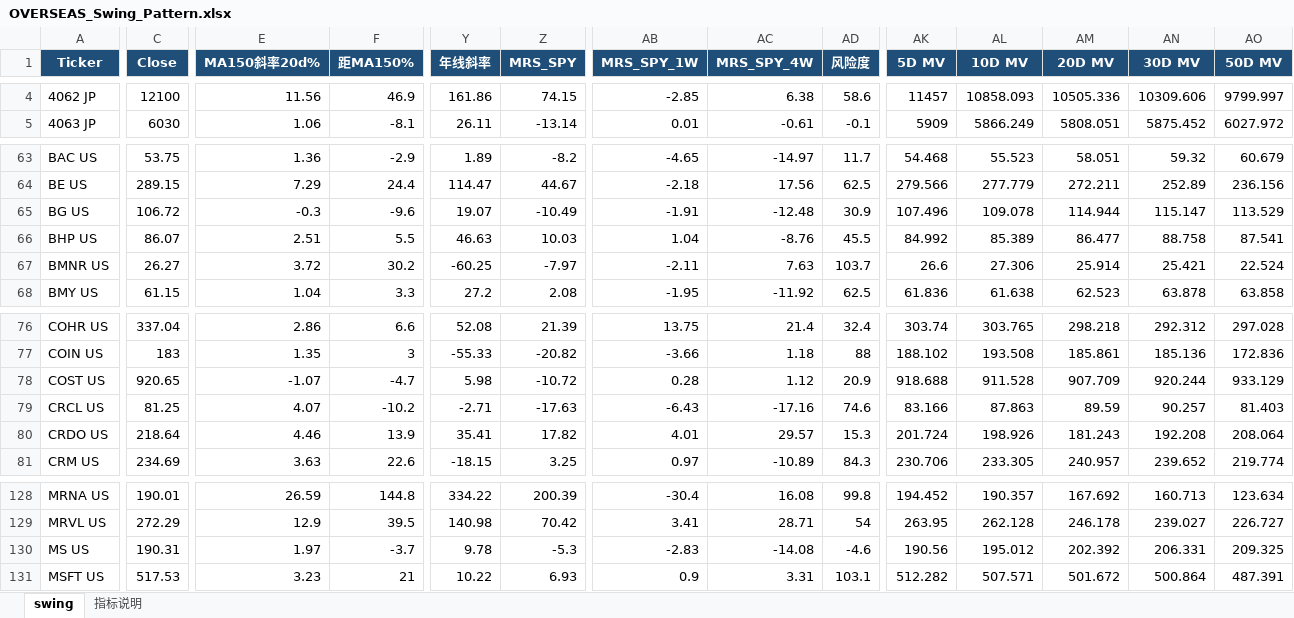
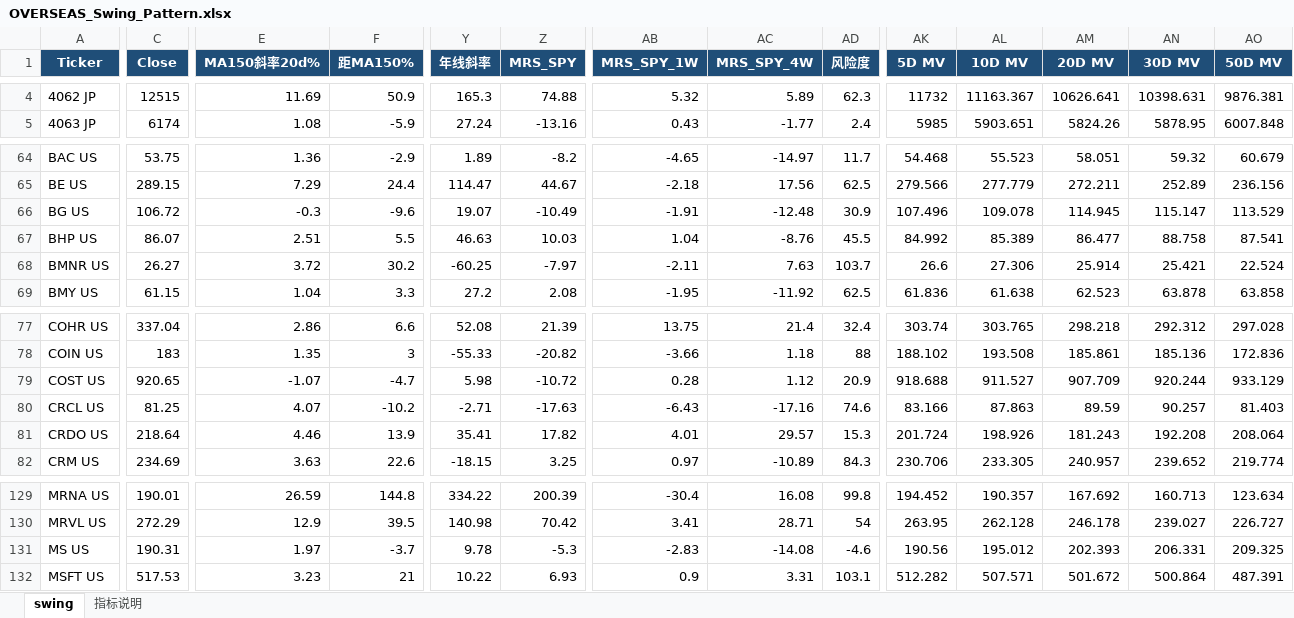
Before and after one commit to jibom/swing-pattern, an Excel workbook: OVERSEAS_Swing_Pattern.xlsx, sheet swing, drawn as a sheet; only a part is shown, gaps mark what is left out; values as stored, in another font and other column widths than the file's, no borders; addresses are those after the commit; the diff covers the shown part only; the diff names each change by its address in the sheet, - before the commit and + after, or states it on an @@ line.

```diff
--- a/OVERSEAS_Swing_Pattern.xlsx (sheet swing)
+++ b/OVERSEAS_Swing_Pattern.xlsx (sheet swing)
-C4 (Close): 12100
+C4 (Close): 12515
-E4 (MA150斜率20d%): 11.56
+E4 (MA150斜率20d%): 11.69
-F4 (距MA150%): 46.9
+F4 (距MA150%): 50.9
-Y4 (年线斜率): 161.86
+Y4 (年线斜率): 165.3
-Z4 (MRS_SPY): 74.15
+Z4 (MRS_SPY): 74.88
-AB4 (MRS_SPY_1W): -2.85
+AB4 (MRS_SPY_1W): 5.32
-AC4 (MRS_SPY_4W): 6.38
+AC4 (MRS_SPY_4W): 5.89
-AD4 (风险度): 58.6
+AD4 (风险度): 62.3
-AK4 (5D MV): 11457
+AK4 (5D MV): 11732
-AL4 (10D MV): 10858.093
+AL4 (10D MV): 11163.367
-AM4 (20D MV): 10505.336
+AM4 (20D MV): 10626.641
-AN4 (30D MV): 10309.606
+AN4 (30D MV): 10398.631
-AO4 (50D MV): 9799.997
+AO4 (50D MV): 9876.381
-C5 (Close): 6030
+C5 (Close): 6174
-E5 (MA150斜率20d%): 1.06
+E5 (MA150斜率20d%): 1.08
-F5 (距MA150%): -8.1
+F5 (距MA150%): -5.9
-Y5 (年线斜率): 26.11
+Y5 (年线斜率): 27.24
-Z5 (MRS_SPY): -13.14
+Z5 (MRS_SPY): -13.16
-AB5 (MRS_SPY_1W): 0.01
+AB5 (MRS_SPY_1W): 0.43
-AC5 (MRS_SPY_4W): -0.61
+AC5 (MRS_SPY_4W): -1.77
-AD5 (风险度): -0.1
+AD5 (风险度): 2.4
-AK5 (5D MV): 5909
+AK5 (5D MV): 5985
-AL5 (10D MV): 5866.249
+AL5 (10D MV): 5903.651
-AM5 (20D MV): 5808.051
+AM5 (20D MV): 5824.26
-AN5 (30D MV): 5875.452
+AN5 (30D MV): 5878.95
-AO5 (50D MV): 6027.972
+AO5 (50D MV): 6007.848
-AM66 (20D MV): 114.944
+AM66 (20D MV): 114.945
-AL79 (10D MV): 911.528
+AL79 (10D MV): 911.527
-AM131 (20D MV): 202.392
+AM131 (20D MV): 202.393
```
Also changed, not shown: 3 added rows, 3 removed rows and 900 edited cells elsewhere in this sheet, sheet 指标说明, 1 other file.
